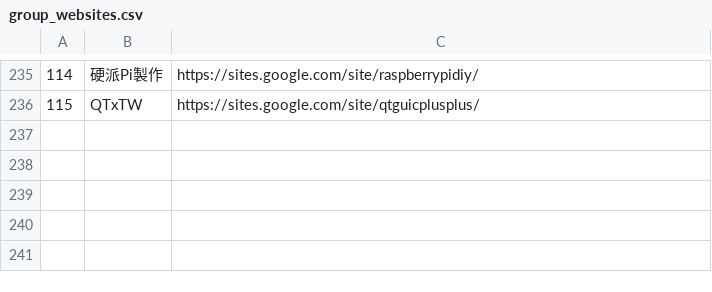
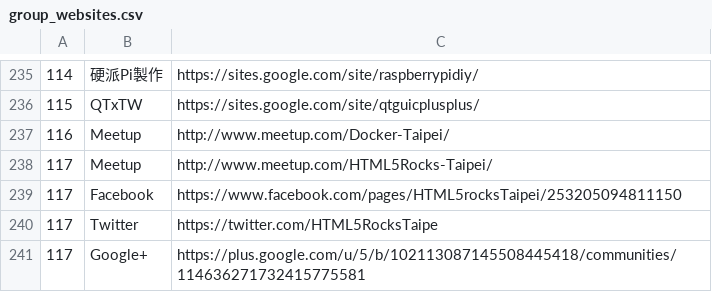
Before and after one commit to a0726h77/h4_open_data, a CSV file: group_websites.csv, drawn as a sheet; only a part is shown, gaps mark what is left out.

```diff
--- a/group_websites.csv
+++ b/group_websites.csv
@@ -236 +236,6 @@
 "115","QTxTW","https://sites.google.com/site/qtguicplusplus/"
+"116","Meetup","http://www.meetup.com/Docker-Taipei/"
+"117","Meetup","http://www.meetup.com/HTML5Rocks-Taipei/"
+"117","Facebook","https://www.facebook.com/pages/HTML5rocksTaipei/253205094811150"
+"117","Twitter","https://twitter.com/HTML5RocksTaipe"
+"117","Google+","https://plus.google.com/u/5/b/102113087145508445418/communities/114636271732415775581"
```
Also changed, not shown: group_tags.csv, groups.csv.
